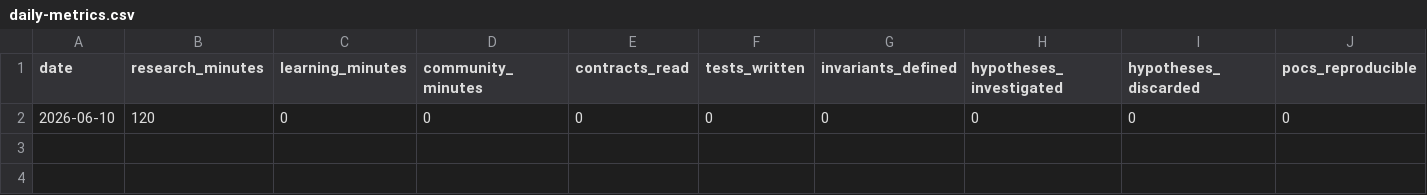
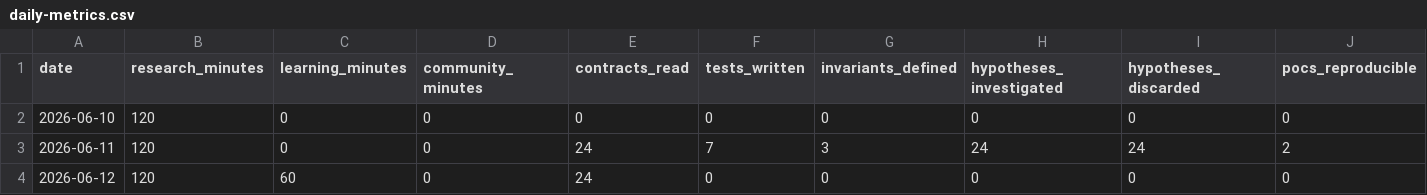
Before and after one commit to alva-p/sr-summer-2026, a CSV file: data/daily-metrics.csv, drawn as a sheet; only a part is shown; rows hold the shown columns only; the diff names each change by its address in the sheet, - before the commit and + after, or states it on an @@ line.

```diff
--- a/data/daily-metrics.csv
+++ b/data/daily-metrics.csv
+row 3: 2026-06-11 | 120 | 0 | 0 | 24 | 7 | 3 | 24 | 24 | 2
+row 4: 2026-06-12 | 120 | 60 | 0 | 24 | 0 | 0 | 0 | 0 | 0
```
Also changed, not shown: data/weekly-metrics.csv, 3 other files.
